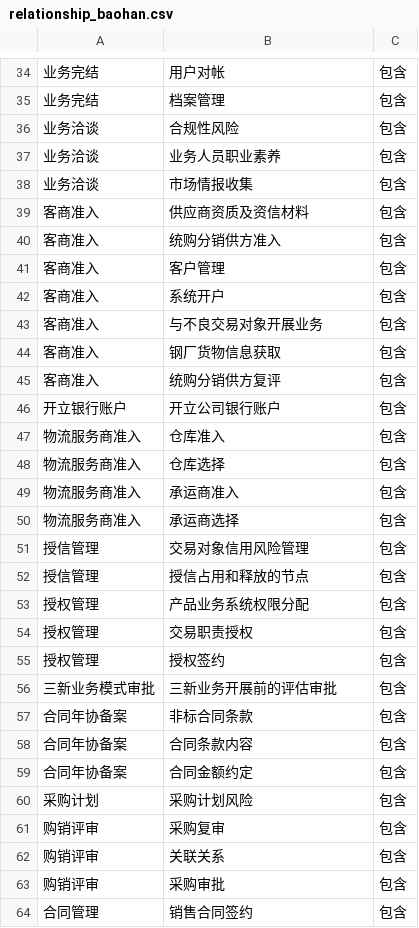
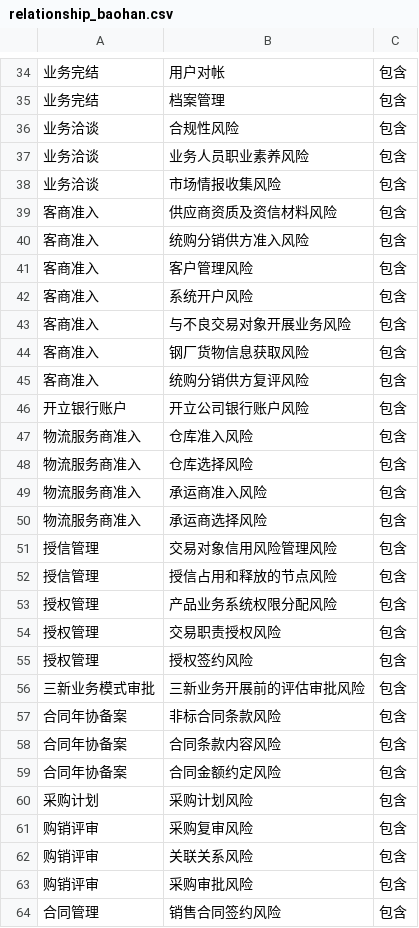
Before and after one commit to EndlessCG/FengxianQA, a CSV file: preprocess/风控实体关系表/relationship_baohan.csv, drawn as a sheet; only a part is shown, gaps mark what is left out; the diff covers the shown part only.

```diff
--- a/preprocess/风控实体关系表/relationship_baohan.csv
+++ b/preprocess/风控实体关系表/relationship_baohan.csv
@@ -36,29 +36,29 @@
 业务洽谈,合规性风险,包含
-业务洽谈,业务人员职业素养,包含
-业务洽谈,市场情报收集,包含
-客商准入,供应商资质及资信材料,包含
-客商准入,统购分销供方准入,包含
-客商准入,客户管理,包含
-客商准入,系统开户,包含
-客商准入,与不良交易对象开展业务,包含
-客商准入,钢厂货物信息获取,包含
-客商准入,统购分销供方复评,包含
-开立银行账户,开立公司银行账户,包含
-物流服务商准入,仓库准入,包含
-物流服务商准入,仓库选择,包含
-物流服务商准入,承运商准入,包含
-物流服务商准入,承运商选择,包含
-授信管理,交易对象信用风险管理,包含
-授信管理,授信占用和释放的节点,包含
-授权管理,产品业务系统权限分配,包含
-授权管理,交易职责授权,包含
-授权管理,授权签约,包含
-三新业务模式审批,三新业务开展前的评估审批,包含
-合同年协备案,非标合同条款,包含
-合同年协备案,合同条款内容,包含
-合同年协备案,合同金额约定,包含
+业务洽谈,业务人员职业素养风险,包含
+业务洽谈,市场情报收集风险,包含
+客商准入,供应商资质及资信材料风险,包含
+客商准入,统购分销供方准入风险,包含
+客商准入,客户管理风险,包含
+客商准入,系统开户风险,包含
+客商准入,与不良交易对象开展业务风险,包含
+客商准入,钢厂货物信息获取风险,包含
+客商准入,统购分销供方复评风险,包含
+开立银行账户,开立公司银行账户风险,包含
+物流服务商准入,仓库准入风险,包含
+物流服务商准入,仓库选择风险,包含
+物流服务商准入,承运商准入风险,包含
+物流服务商准入,承运商选择风险,包含
+授信管理,交易对象信用风险管理风险,包含
+授信管理,授信占用和释放的节点风险,包含
+授权管理,产品业务系统权限分配风险,包含
+授权管理,交易职责授权风险,包含
+授权管理,授权签约风险,包含
+三新业务模式审批,三新业务开展前的评估审批风险,包含
+合同年协备案,非标合同条款风险,包含
+合同年协备案,合同条款内容风险,包含
+合同年协备案,合同金额约定风险,包含
 采购计划,采购计划风险,包含
-购销评审,采购复审,包含
-购销评审,关联关系,包含
-购销评审,采购审批,包含
-合同管理,销售合同签约,包含
+购销评审,采购复审风险,包含
+购销评审,关联关系风险,包含
+购销评审,采购审批风险,包含
+合同管理,销售合同签约风险,包含
```
Also changed, not shown: 33 edited cells elsewhere in this file, preprocess/风控实体关系表/entity_fengxiandian.csv, 33 other files.
